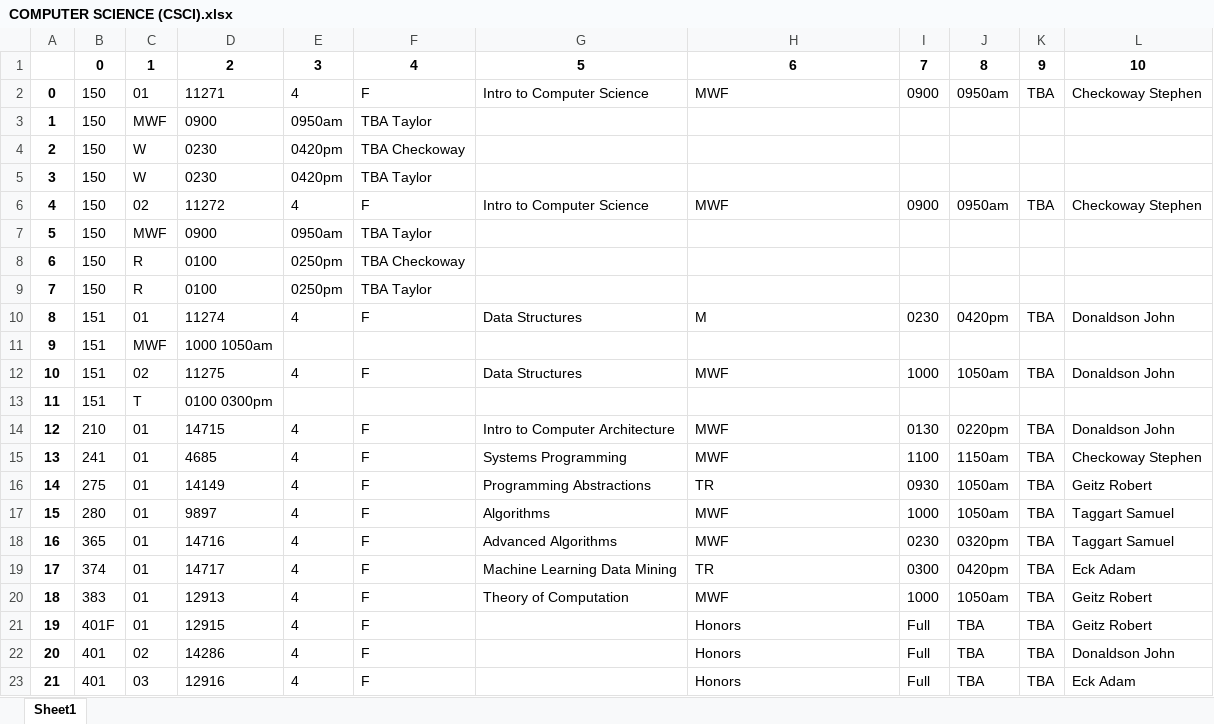
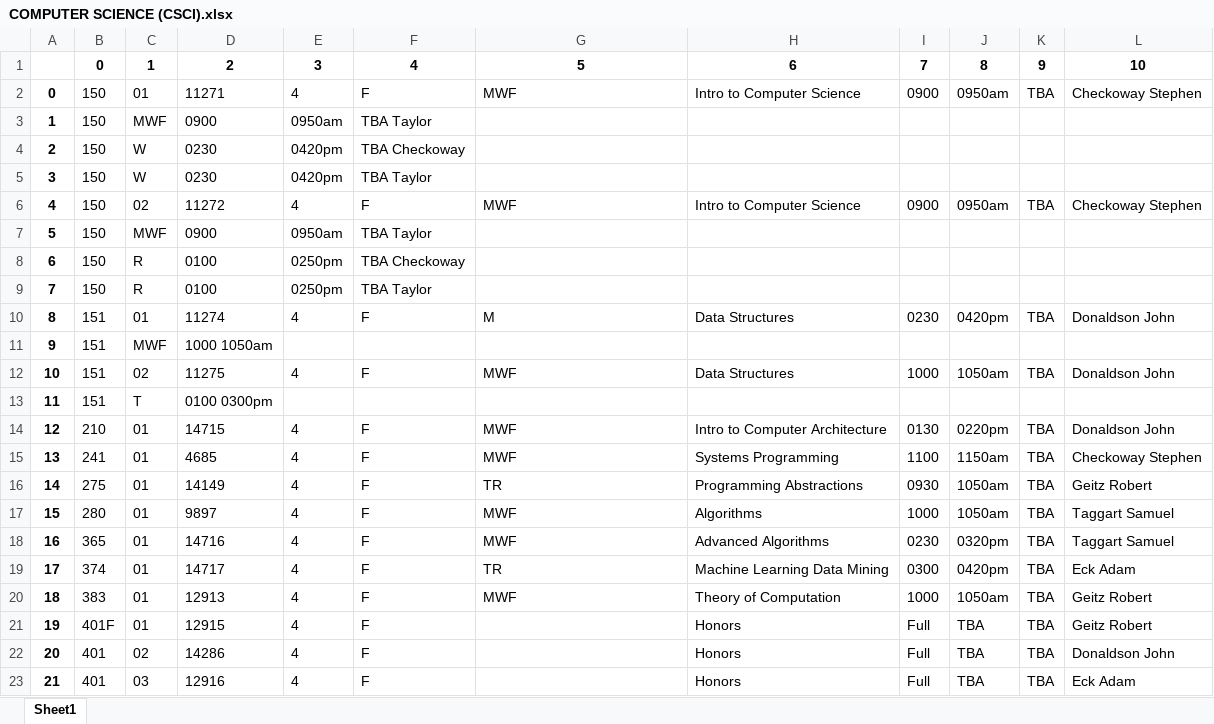
Before and after one commit to rdgleeson/occs364s19-degreepath, an Excel workbook: class_schedules_fall_2019/COMPUTER SCIENCE (CSCI).xlsx, sheet Sheet1, drawn as a sheet; only a part is shown; values as stored, in another font and other column widths than the file's, no borders; the diff names each change by its address in the sheet, - before the commit and + after, or states it on an @@ line.

```diff
--- a/class_schedules_fall_2019/COMPUTER SCIENCE (CSCI).xlsx (sheet Sheet1)
+++ b/class_schedules_fall_2019/COMPUTER SCIENCE (CSCI).xlsx (sheet Sheet1)
-G2: Intro to Computer Science
+G2: MWF
-H2: MWF
+H2: Intro to Computer Science
-G6: Intro to Computer Science
+G6: MWF
-H6: MWF
+H6: Intro to Computer Science
-G10: Data Structures
+G10: M
-H10: M
+H10: Data Structures
-G12: Data Structures
+G12: MWF
-H12: MWF
+H12: Data Structures
-G14: Intro to Computer Architecture
+G14: MWF
-H14: MWF
+H14: Intro to Computer Architecture
-G15: Systems Programming
+G15: MWF
-H15: MWF
+H15: Systems Programming
-G16: Programming Abstractions
+G16: TR
-H16: TR
+H16: Programming Abstractions
-G17: Algorithms
+G17: MWF
-H17: MWF
+H17: Algorithms
-G18: Advanced Algorithms
+G18: MWF
-H18: MWF
+H18: Advanced Algorithms
-G19: Machine Learning Data Mining
+G19: TR
-H19: TR
+H19: Machine Learning Data Mining
-G20: Theory of Computation
+G20: MWF
-H20: MWF
+H20: Theory of Computation
```
Also changed, not shown: class_schedules_fall_2018/COMPUTER SCIENCE (CSCI).xlsx, class_schedules_fall_2018/MATHEMATICS (MATH).xlsx, 6 other files.
